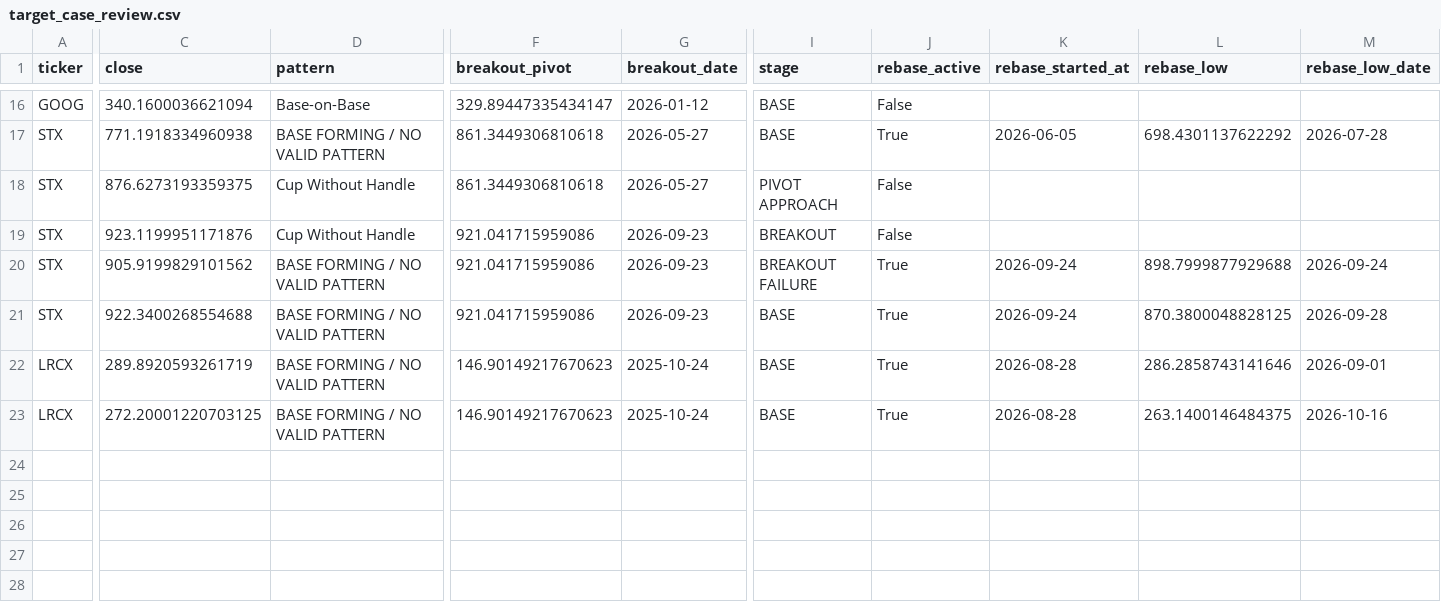
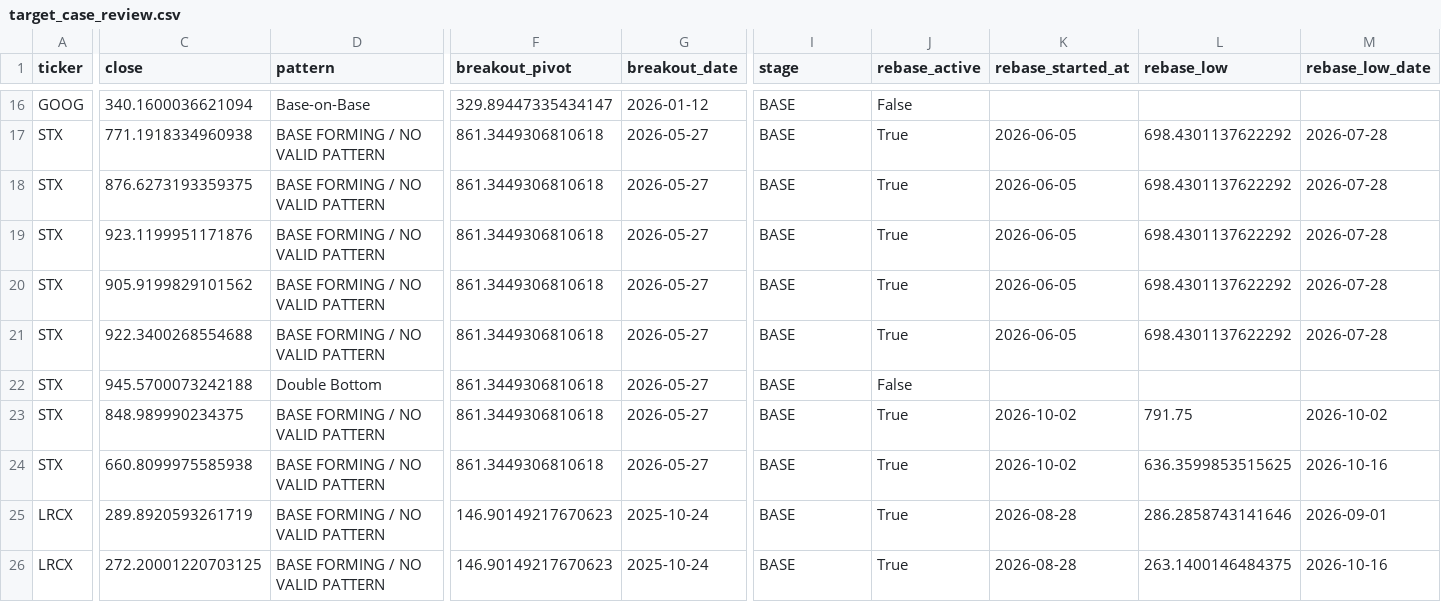
Before and after one commit to shin-june-seop/portfolio-dashboard-v2, a CSV file: data/regression/target_case_review.csv, drawn as a sheet; only a part is shown, gaps mark what is left out; rows hold the shown columns only; the diff covers the shown part only; the diff names each change by its address in the sheet, - before the commit and + after, or states it on an @@ line.

Commit message:
Improve cup pattern validation and refresh STX replay

```diff
--- a/data/regression/target_case_review.csv
+++ b/data/regression/target_case_review.csv
-D18:D19 (pattern): Cup Without Handle
+D18:D19 (pattern): BASE FORMING / NO VALID PATTERN
-I18 (stage): PIVOT APPROACH
+I18 (stage): BASE
-J18:J19 (rebase_active): False
+J18:J19 (rebase_active): True
-K18:K19 (rebase_started_at): (empty)
+K18:K19 (rebase_started_at): 2026-06-05
-L18:L19 (rebase_low): (empty)
+L18:L19 (rebase_low): 698.4301137622292
-M18:M19 (rebase_low_date): (empty)
+M18:M19 (rebase_low_date): 2026-07-28
-F19:F21 (breakout_pivot): 921.041715959086
+F19:F21 (breakout_pivot): 861.3449306810618
-G19:G21 (breakout_date): 2026-09-23
+G19:G21 (breakout_date): 2026-05-27
-I19 (stage): BREAKOUT
+I19 (stage): BASE
-I20 (stage): BREAKOUT FAILURE
+I20 (stage): BASE
-K20:K21 (rebase_started_at): 2026-09-24
+K20:K21 (rebase_started_at): 2026-06-05
-L20 (rebase_low): 898.7999877929688
+L20 (rebase_low): 698.4301137622292
-M20 (rebase_low_date): 2026-09-24
+M20 (rebase_low_date): 2026-07-28
-L21 (rebase_low): 870.3800048828125
+L21 (rebase_low): 698.4301137622292
-M21 (rebase_low_date): 2026-09-28
+M21 (rebase_low_date): 2026-07-28
+row 22: STX | 945.5700073242188 | Double Bottom | 861.3449306810618 | 2026-05-27 | BASE | False
+row 23: STX | 848.989990234375 | BASE FORMING / NO VALID PATTERN | 861.3449306810618 | 2026-05-27 | BASE | True | 2026-10-02 | 791.75 | 2026-10-02
+row 24: STX | 660.8099975585938 | BASE FORMING / NO VALID PATTERN | 861.3449306810618 | 2026-05-27 | BASE | True | 2026-10-02 | 636.3599853515625 | 2026-10-16
```
Also changed, not shown: 7 edited cells elsewhere in this file, data/regression/chronological_replay_invariant_summary.csv, data/regression/rebase_cycle_review.csv, 4 other files.
